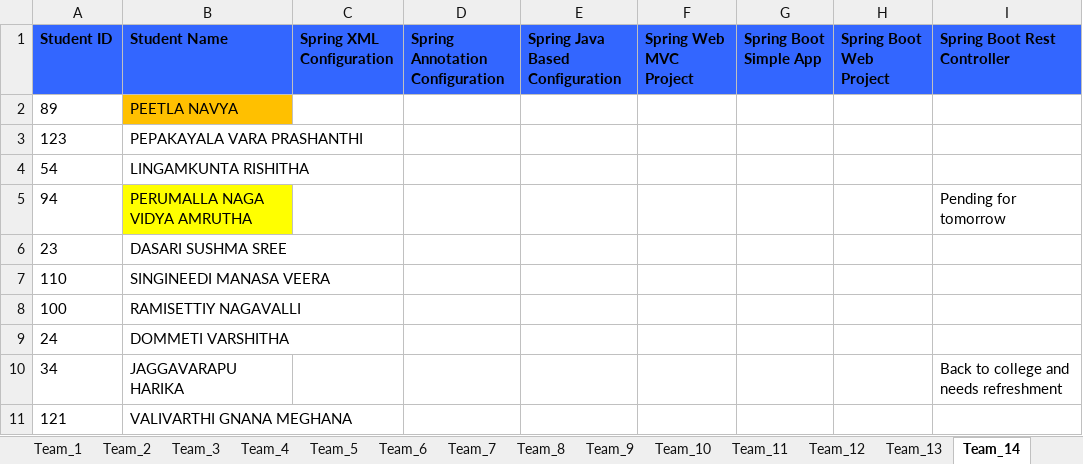
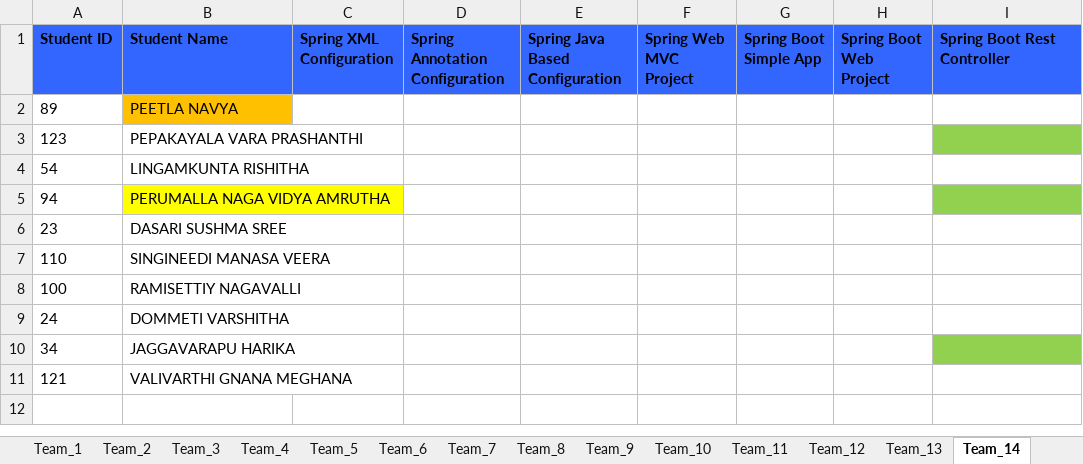
Before and after one commit to AIDEPT-2025-SVECW/training-materials, an Excel workbook: Teams Progress/AIDS-Teams-withLeaders.xlsx, sheet Team_14, drawn as a sheet; values as stored, in another font and other column widths than the file's, no borders; the diff names each change by its address in the sheet, - before the commit and + after, or states it on an @@ line.

Commit message:
Added Spring JDBC contd.... section

```diff
--- a/Teams Progress/AIDS-Teams-withLeaders.xlsx (sheet Team_14)
+++ b/Teams Progress/AIDS-Teams-withLeaders.xlsx (sheet Team_14)
-I3 fill: none
+I3 fill: #92D050
-I5 (Spring Boot Rest Controller): Pending for tomorrow
+I5 (Spring Boot Rest Controller): (empty)
-I5 fill: none
+I5 fill: #92D050
-I10 (Spring Boot Rest Controller): Back to college and needs refreshment
+I10 (Spring Boot Rest Controller): (empty)
-I10 fill: none
+I10 fill: #92D050
```
Also changed, not shown: Teams Progress/AIML-Teams-withLeaders.xlsx, 15 other files.
